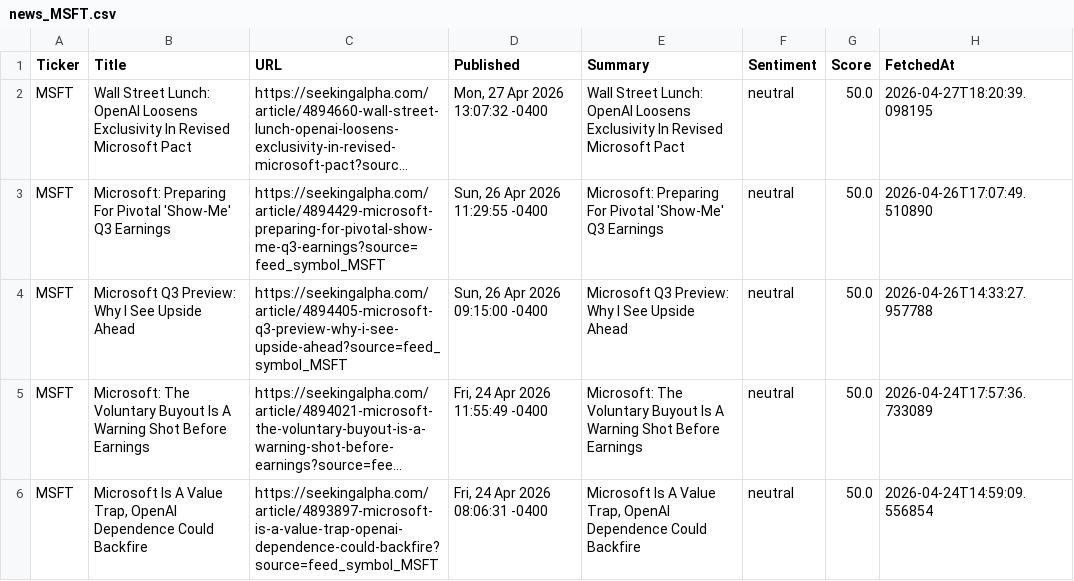
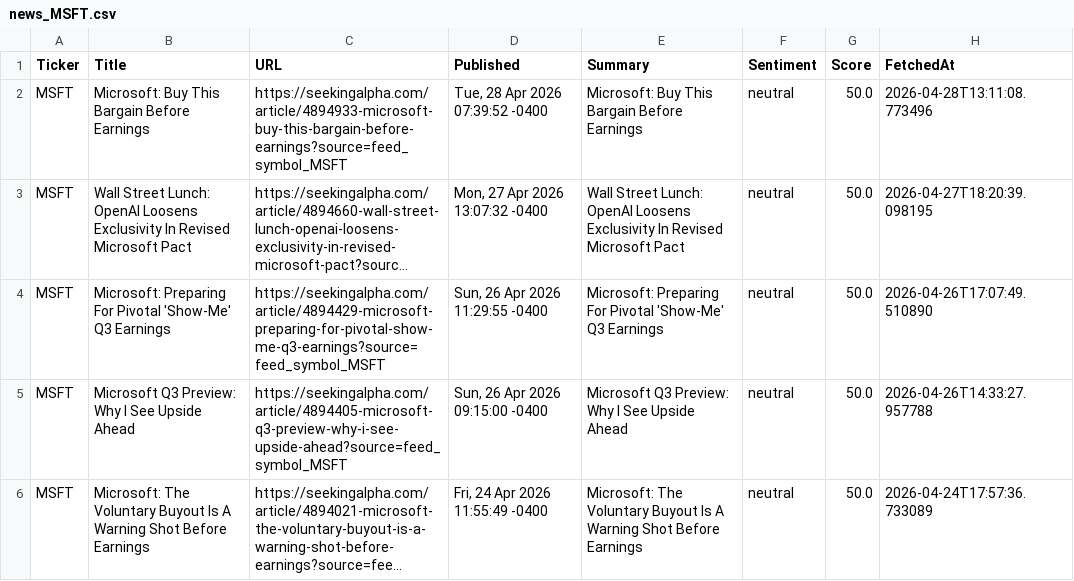
Before and after one commit to timursk99-ai/news-pipeline, a CSV file: news_MSFT.csv, drawn as a sheet; only a part is shown; the shorter side is filled out with more unchanged rows; long unchanged cells end in …; the diff names each change by its address in the sheet, - before the commit and + after, or states it on an @@ line.

Commit message:
update news CSVs

```diff
--- a/news_MSFT.csv
+++ b/news_MSFT.csv
+row 2: MSFT | Microsoft: Buy This Bargain Before Earnings | https://seekingalpha.com/article/4894933-microsoft-buy-this-bargain-before-earnings?source=feed_symbol_MSFT | Tue, 28 Apr 2026 07:39:52 -0400 | Microsoft: Buy This Bargain Before Earnings | neutral | 50.0 | 2026-04-28T13:11:08.773496
```
